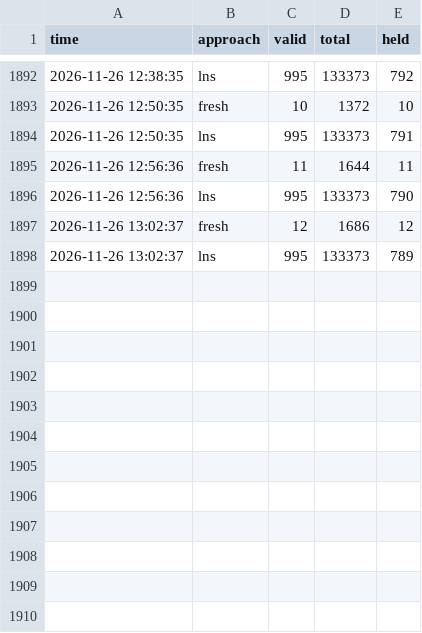
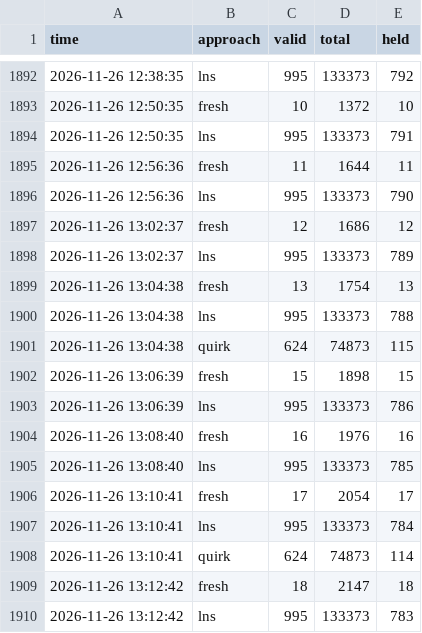
Before and after one commit to Chan-b0b/Santa2026, a CSV file: board/approaches.csv, drawn as a sheet; only a part is shown, gaps mark what is left out; the diff names each change by its address in the sheet, - before the commit and + after, or states it on an @@ line.

Commit message:
board: 총점 133062

```diff
--- a/board/approaches.csv
+++ b/board/approaches.csv
+row 1899: 2026-11-26 13:04:38 | fresh | 13 | 1754 | 13
+row 1900: 2026-11-26 13:04:38 | lns | 995 | 133373 | 788
+row 1901: 2026-11-26 13:04:38 | quirk | 624 | 74873 | 115
+row 1902: 2026-11-26 13:06:39 | fresh | 15 | 1898 | 15
+row 1903: 2026-11-26 13:06:39 | lns | 995 | 133373 | 786
+row 1904: 2026-11-26 13:08:40 | fresh | 16 | 1976 | 16
+row 1905: 2026-11-26 13:08:40 | lns | 995 | 133373 | 785
+row 1906: 2026-11-26 13:10:41 | fresh | 17 | 2054 | 17
+row 1907: 2026-11-26 13:10:41 | lns | 995 | 133373 | 784
+row 1908: 2026-11-26 13:10:41 | quirk | 624 | 74873 | 114
+row 1909: 2026-11-26 13:12:42 | fresh | 18 | 2147 | 18
+row 1910: 2026-11-26 13:12:42 | lns | 995 | 133373 | 783
```
Also changed, not shown: board/history.csv, board/matrix.csv, 1 other file.
